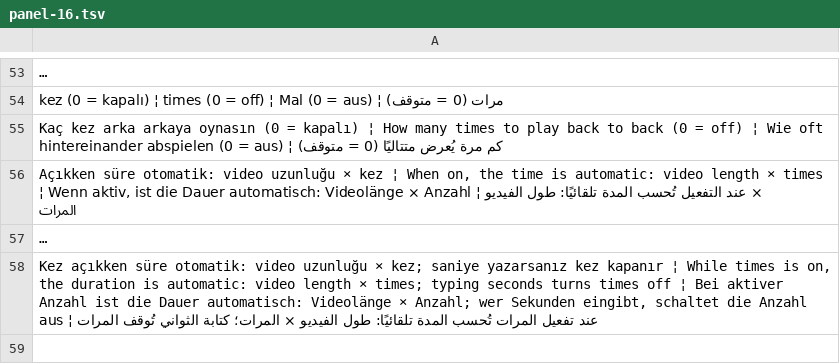
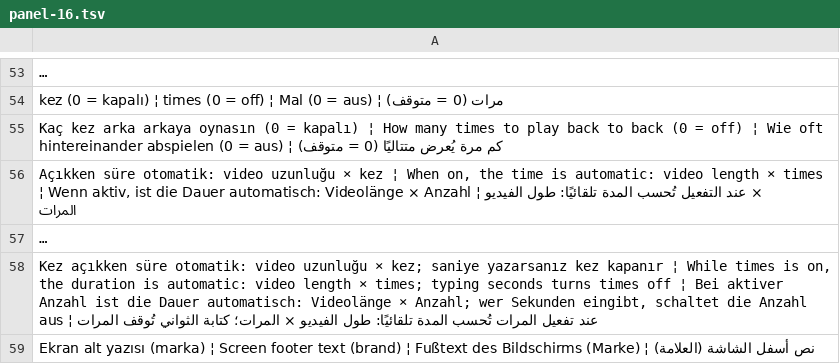
Before and after one commit to ooemir23/screenpano.com, a TSV file: tools/i18n/panel-16.tsv, drawn as a sheet; only a part is shown, gaps mark what is left out; long unchanged cells end in …; the diff covers the shown part only; the diff names each change by its address in the sheet, - before the commit and + after, or states it on an @@ line.

```diff
--- a/tools/i18n/panel-16.tsv
+++ b/tools/i18n/panel-16.tsv
+row 59: Ekran alt yazısı (marka) ¦ Screen footer text (brand) ¦ Fußtext des Bildschirms (Marke) ¦ نص أسفل الشاشة (العلامة)
```
Also changed, not shown: 1 added row elsewhere in this file, 5 other files.
